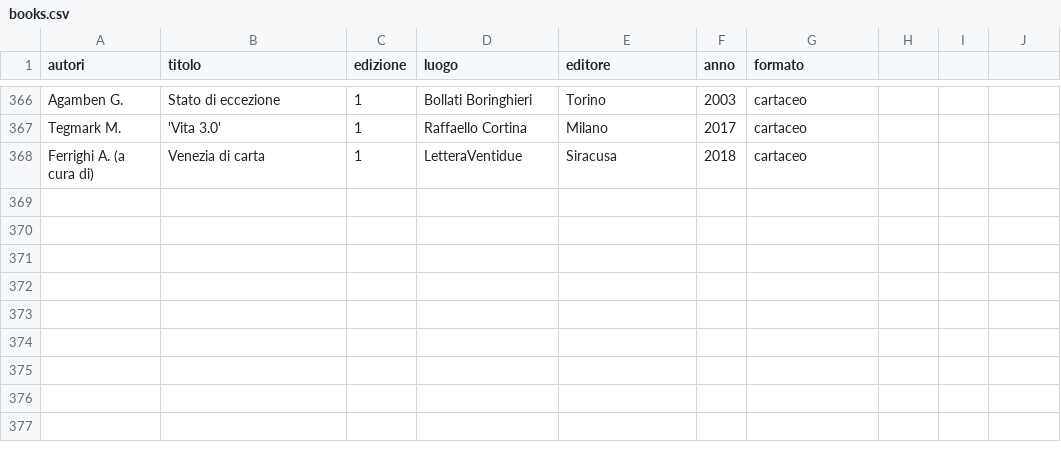
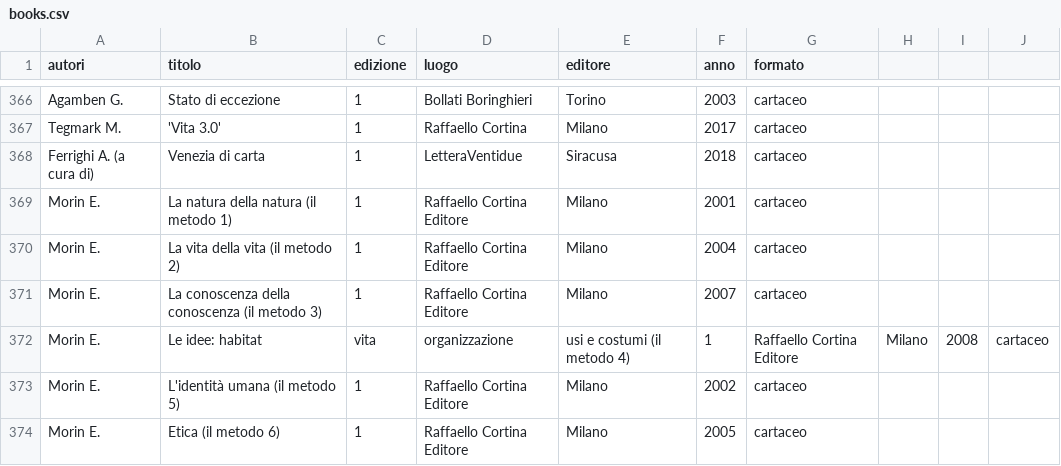
Before and after one commit to opensensorsdata/osd.tools, a CSV file: _data/books.csv, drawn as a sheet; only a part is shown, gaps mark what is left out.

Commit message:
add Morin biblio

```diff
--- a/_data/books.csv
+++ b/_data/books.csv
@@ -368 +368,7 @@ Tegmark M., 'Vita 3.0', 1, Raffaello Cortina, Milano, 2017, cartaceo
 Ferrighi A. (a cura di), Venezia di carta, 1, LetteraVentidue, Siracusa, 2018, cartaceo
+Morin E., La natura della natura (il metodo 1), 1, Raffaello Cortina Editore, Milano, 2001, cartaceo
+Morin E., La vita della vita (il metodo 2), 1, Raffaello Cortina Editore, Milano, 2004, cartaceo
+Morin E., La conoscenza della conoscenza (il metodo 3), 1, Raffaello Cortina Editore, Milano, 2007, cartaceo
+Morin E., Le idee: habitat, vita, organizzazione, usi e costumi (il metodo 4), 1, Raffaello Cortina Editore, Milano, 2008, cartaceo
+Morin E., "L'identità umana (il metodo 5)", 1, Raffaello Cortina Editore, Milano, 2002, cartaceo
+Morin E., Etica (il metodo 6), 1, Raffaello Cortina Editore, Milano, 2005, cartaceo
```
